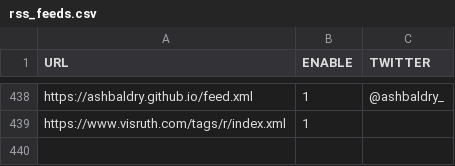
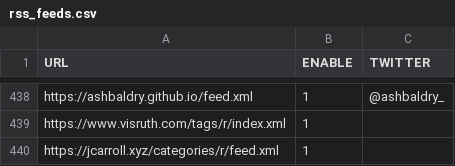
Before and after one commit to smach/rweekly.org, a CSV file: rss_feeds.csv, drawn as a sheet; only a part is shown, gaps mark what is left out.

Commit message:
add jcarroll.xyz r feed

```diff
--- a/rss_feeds.csv
+++ b/rss_feeds.csv
@@ -439 +439,2 @@
 "https://www.visruth.com/tags/r/index.xml", 1, ""
+"https://jcarroll.xyz/categories/r/feed.xml", 1, ""
```
